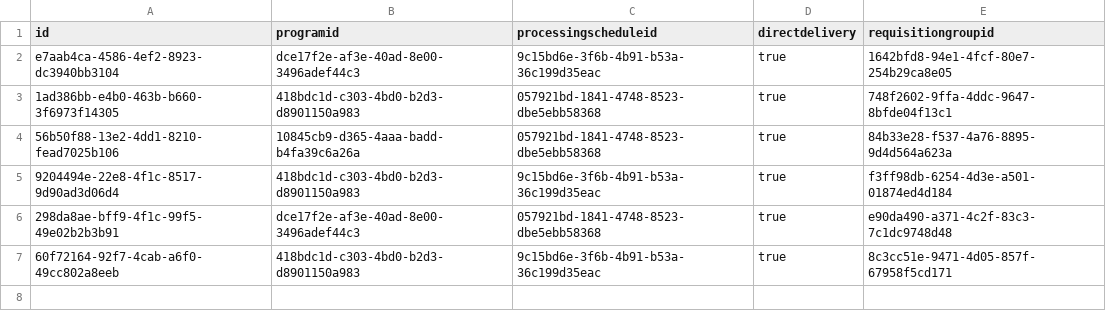
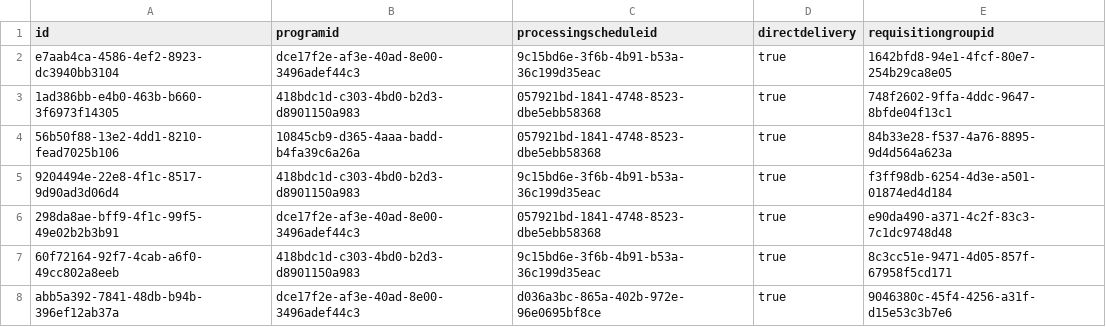
Before and after one commit to OpenLMIS/openlmis-referencedata, a CSV file: src/main/resources/db/demo-data/referencedata.requisition_group_program_schedules.csv, drawn as a sheet; the diff names each change by its address in the sheet, - before the commit and + after, or states it on an @@ line.

```diff
--- a/src/main/resources/db/demo-data/referencedata.requisition_group_program_schedules.csv
+++ b/src/main/resources/db/demo-data/referencedata.requisition_group_program_schedules.csv
+row 8: abb5a392-7841-48db-b94b-396ef12ab37a | dce17f2e-af3e-40ad-8e00-3496adef44c3 | d036a3bc-865a-402b-972e-96e0695bf8ce | true | 9046380c-45f4-4256-a31f-d15e53c3b7e6
```
Also changed, not shown: src/main/resources/db/demo-data/referencedata.requisition_group_members.csv, src/main/resources/db/demo-data/referencedata.requisition_groups.csv, 4 other files.
